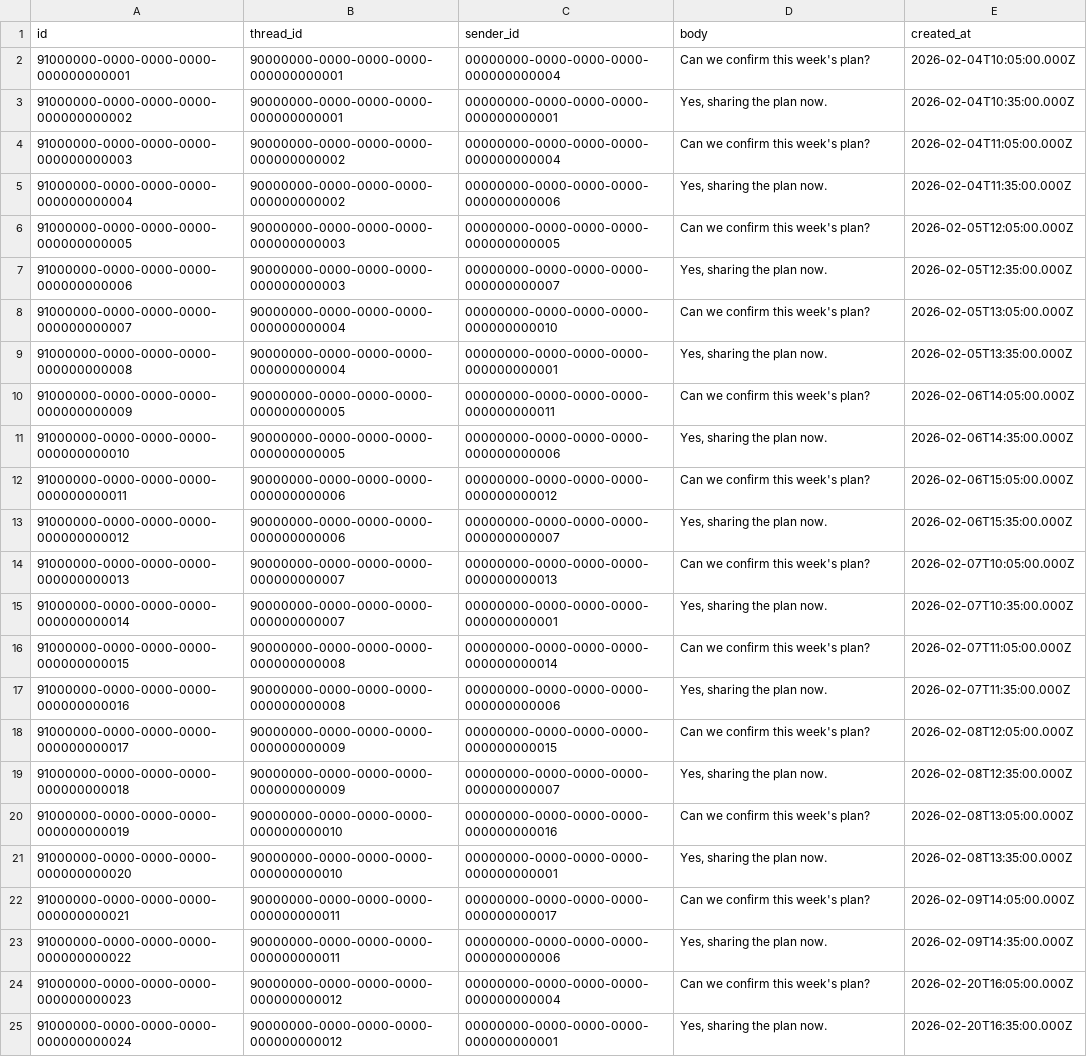
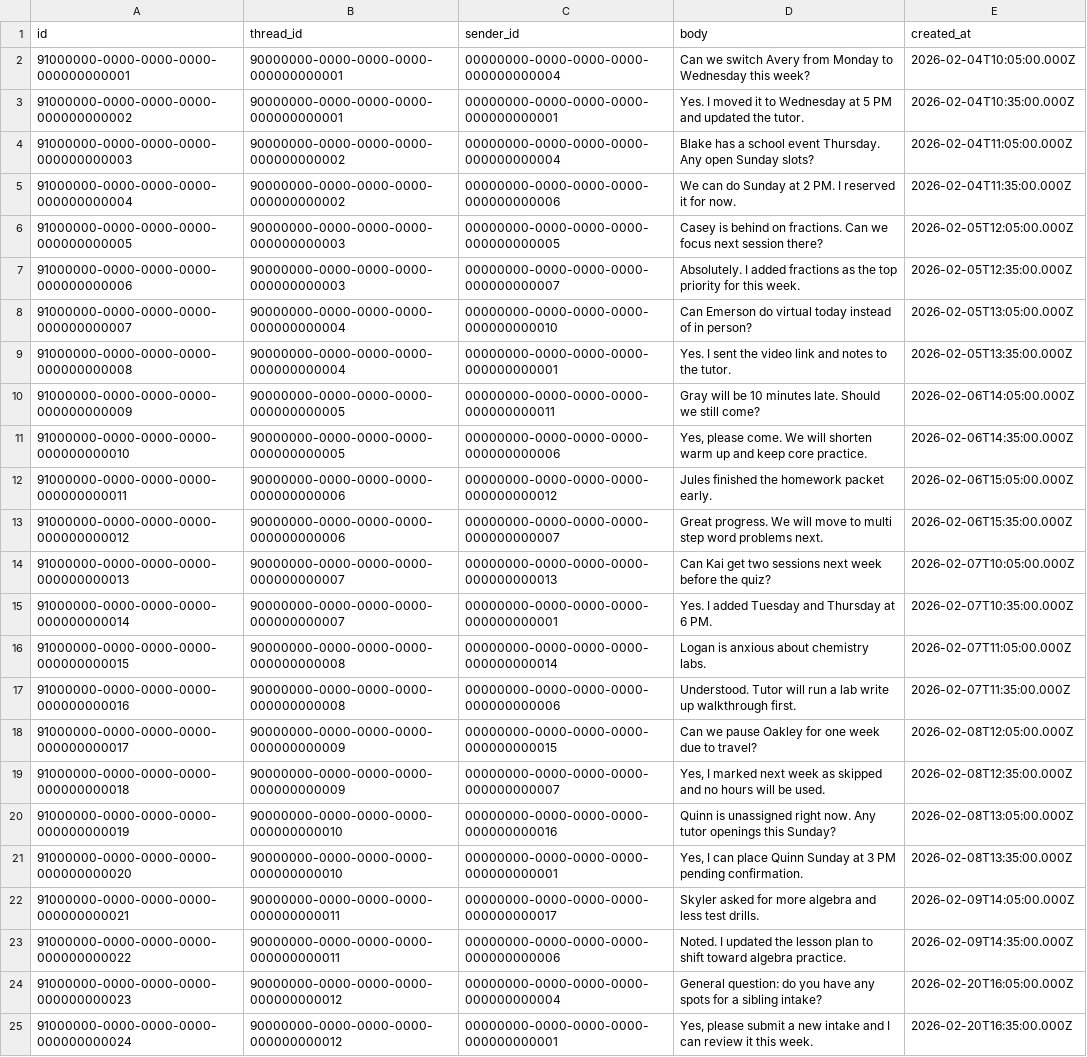
Before and after one commit to Shay350/tutoring-ops, a CSV file: seed/messages_seed.csv, drawn as a sheet; the diff names each change by its address in the sheet, - before the commit and + after, or states it on an @@ line.

Commit message:
fix(seed): quote message bodies with commas in CSV

```diff
--- a/seed/messages_seed.csv
+++ b/seed/messages_seed.csv
-D2 (body): Can we confirm this week's plan?
+D2 (body): Can we switch Avery from Monday to Wednesday this week?
-D3 (body): Yes, sharing the plan now.
+D3 (body): Yes. I moved it to Wednesday at 5 PM and updated the tutor.
-D4 (body): Can we confirm this week's plan?
+D4 (body): Blake has a school event Thursday. Any open Sunday slots?
-D5 (body): Yes, sharing the plan now.
+D5 (body): We can do Sunday at 2 PM. I reserved it for now.
-D6 (body): Can we confirm this week's plan?
+D6 (body): Casey is behind on fractions. Can we focus next session there?
-D7 (body): Yes, sharing the plan now.
+D7 (body): Absolutely. I added fractions as the top priority for this week.
-D8 (body): Can we confirm this week's plan?
+D8 (body): Can Emerson do virtual today instead of in person?
-D9 (body): Yes, sharing the plan now.
+D9 (body): Yes. I sent the video link and notes to the tutor.
-D10 (body): Can we confirm this week's plan?
+D10 (body): Gray will be 10 minutes late. Should we still come?
-D11 (body): Yes, sharing the plan now.
+D11 (body): Yes, please come. We will shorten warm up and keep core practice.
-D12 (body): Can we confirm this week's plan?
+D12 (body): Jules finished the homework packet early.
-D13 (body): Yes, sharing the plan now.
+D13 (body): Great progress. We will move to multi step word problems next.
-D14 (body): Can we confirm this week's plan?
+D14 (body): Can Kai get two sessions next week before the quiz?
-D15 (body): Yes, sharing the plan now.
+D15 (body): Yes. I added Tuesday and Thursday at 6 PM.
-D16 (body): Can we confirm this week's plan?
+D16 (body): Logan is anxious about chemistry labs.
-D17 (body): Yes, sharing the plan now.
+D17 (body): Understood. Tutor will run a lab write up walkthrough first.
-D18 (body): Can we confirm this week's plan?
+D18 (body): Can we pause Oakley for one week due to travel?
-D19 (body): Yes, sharing the plan now.
+D19 (body): Yes, I marked next week as skipped and no hours will be used.
-D20 (body): Can we confirm this week's plan?
+D20 (body): Quinn is unassigned right now. Any tutor openings this Sunday?
-D21 (body): Yes, sharing the plan now.
+D21 (body): Yes, I can place Quinn Sunday at 3 PM pending confirmation.
-D22 (body): Can we confirm this week's plan?
+D22 (body): Skyler asked for more algebra and less test drills.
-D23 (body): Yes, sharing the plan now.
+D23 (body): Noted. I updated the lesson plan to shift toward algebra practice.
-D24 (body): Can we confirm this week's plan?
+D24 (body): General question: do you have any spots for a sibling intake?
-D25 (body): Yes, sharing the plan now.
+D25 (body): Yes, please submit a new intake and I can review it this week.
```
